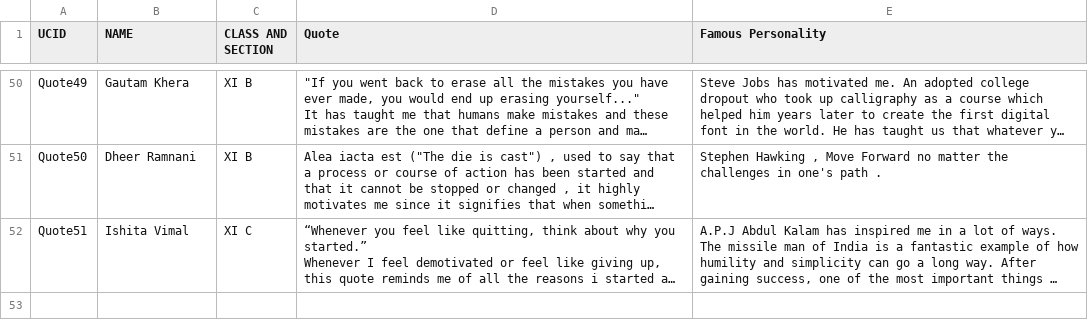
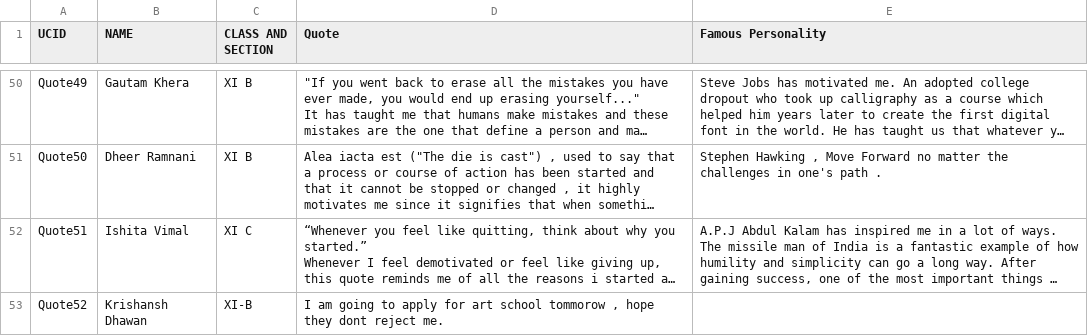
Before and after one commit to ILS-Magazine/Flying_High_2021-22, a CSV file: Experiments/Gaurav/Excel Reading/GRADES XI AND XII - FLYING HIGH 2021-22 (Responses) - Form Responses 1.csv, drawn as a sheet; only a part is shown, gaps mark what is left out; long unchanged cells end in …; the diff names each change by its address in the sheet, - before the commit and + after, or states it on an @@ line.

```diff
--- a/Experiments/Gaurav/Excel Reading/GRADES XI AND XII - FLYING HIGH 2021-22 (Responses) - Form Responses 1.csv
+++ b/Experiments/Gaurav/Excel Reading/GRADES XI AND XII - FLYING HIGH 2021-22 (Responses) - Form Responses 1.csv
+row 53: Quote52 | Krishansh Dhawan | XI-B | I am going to apply for art school tommorow , hope they dont reject me.
```
Also changed, not shown: 3 other files.
